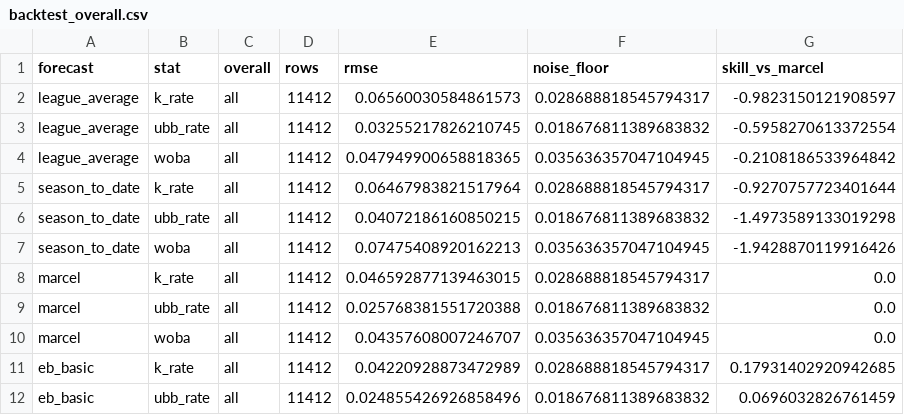
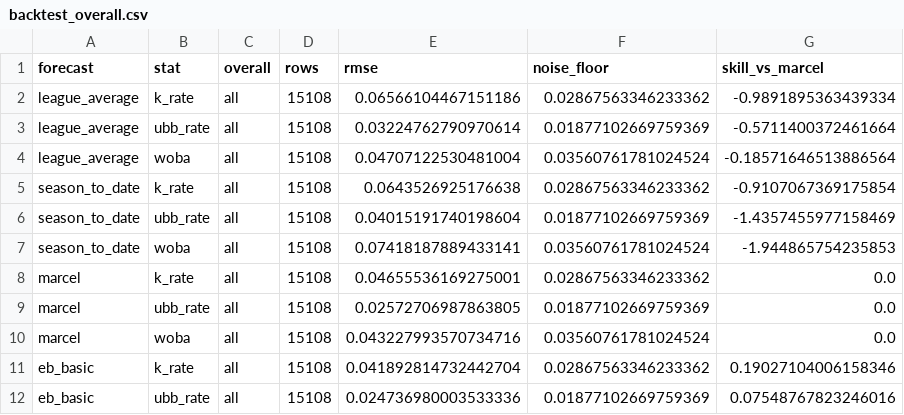
Before and after one commit to rylefrois/mlb-hitter-projections, a CSV file: reports/backtest_overall.csv, drawn as a sheet; only a part is shown; the diff covers the shown part only.

```diff
--- a/reports/backtest_overall.csv
+++ b/reports/backtest_overall.csv
@@ -1,12 +1,12 @@
 forecast,stat,overall,rows,rmse,noise_floor,skill_vs_marcel
-league_average,k_rate,all,11412,0.06560030584861573,0.028688818545794317,-0.9823150121908597
-league_average,ubb_rate,all,11412,0.03255217826210745,0.018676811389683832,-0.5958270613372554
-league_average,woba,all,11412,0.047949900658818365,0.035636357047104945,-0.2108186533964842
-season_to_date,k_rate,all,11412,0.06467983821517964,0.028688818545794317,-0.9270757723401644
-season_to_date,ubb_rate,all,11412,0.04072186160850215,0.018676811389683832,-1.4973589133019298
-season_to_date,woba,all,11412,0.07475408920162213,0.035636357047104945,-1.9428870119916426
-marcel,k_rate,all,11412,0.046592877139463015,0.028688818545794317,0.0
-marcel,ubb_rate,all,11412,0.025768381551720388,0.018676811389683832,0.0
-marcel,woba,all,11412,0.04357608007246707,0.035636357047104945,0.0
-eb_basic,k_rate,all,11412,0.04220928873472989,0.028688818545794317,0.17931402920942685
-eb_basic,ubb_rate,all,11412,0.024855426926858496,0.018676811389683832,0.0696032826761459
+league_average,k_rate,all,15108,0.06566104467151186,0.02867563346233362,-0.9891895363439334
+league_average,ubb_rate,all,15108,0.03224762790970614,0.01877102669759369,-0.5711400372461664
+league_average,woba,all,15108,0.04707122530481004,0.03560761781024524,-0.18571646513886564
+season_to_date,k_rate,all,15108,0.0643526925176638,0.02867563346233362,-0.9107067369175854
+season_to_date,ubb_rate,all,15108,0.04015191740198604,0.01877102669759369,-1.4357455977158469
+season_to_date,woba,all,15108,0.07418187889433141,0.03560761781024524,-1.944865754235853
+marcel,k_rate,all,15108,0.04655536169275001,0.02867563346233362,0.0
+marcel,ubb_rate,all,15108,0.02572706987863805,0.01877102669759369,0.0
+marcel,woba,all,15108,0.043227993570734716,0.03560761781024524,0.0
+eb_basic,k_rate,all,15108,0.041892814732442704,0.02867563346233362,0.19027104006158346
+eb_basic,ubb_rate,all,15108,0.024736980003533336,0.01877102669759369,0.07548767823246016
```
Also changed, not shown: 52 edited cells elsewhere in this file, reports/backtest_asof_month.csv, reports/backtest_pa_ytd_bucket.csv, 11 other files.
